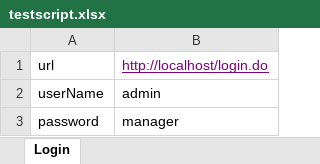
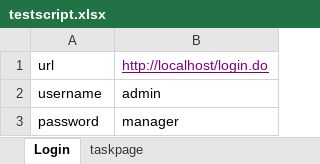
Before and after one commit to sravani154/ZohoCRM, an Excel workbook: ZohoCRM/data/testscript.xlsx, sheet Login, drawn as a sheet; values as stored, in another font and other column widths than the file's, no borders; the diff names each change by its address in the sheet, - before the commit and + after, or states it on an @@ line.

Commit message:
Login

```diff
--- a/ZohoCRM/data/testscript.xlsx (sheet Login)
+++ b/ZohoCRM/data/testscript.xlsx (sheet Login)
+sheet tab: taskpage
-A2: userName
+A2: username
```
Also changed, not shown: 18 other files.
